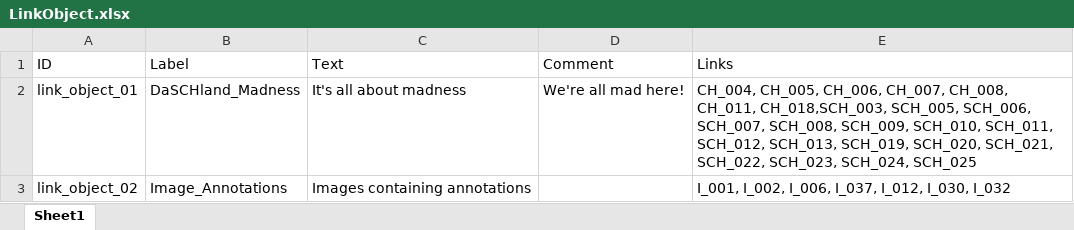
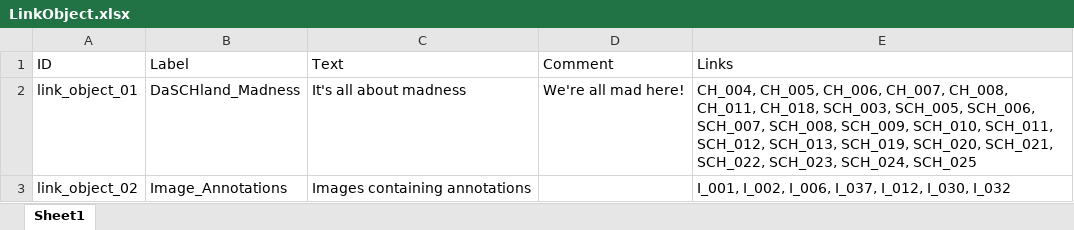
Before and after one commit to dasch-swiss/daschland-scripts, an Excel workbook: data/raw/LinkObject.xlsx, sheet Sheet1, drawn as a sheet; values as stored, in another font and other column widths than the file's, no borders; the diff names each change by its address in the sheet, - before the commit and + after, or states it on an @@ line.

```diff
--- a/data/raw/LinkObject.xlsx (sheet Sheet1)
+++ b/data/raw/LinkObject.xlsx (sheet Sheet1)
-E2 (Links): …CH_008, CH_011, CH_018,SCH_003, SCH_005, SCH_006,…
+E2 (Links): …CH_008, CH_011, CH_018, SCH_003, SCH_005, SCH_006,…
```
Also changed, not shown: data/raw/Audio.xlsx, data/raw/Character.xlsx, 3 other files.
